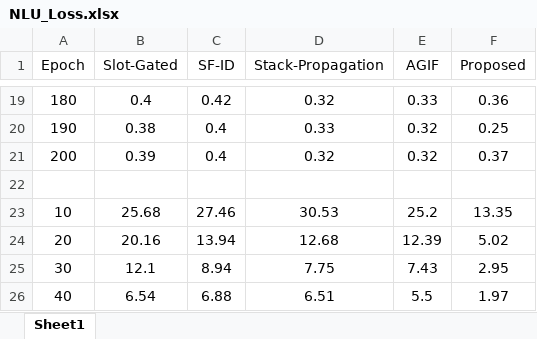
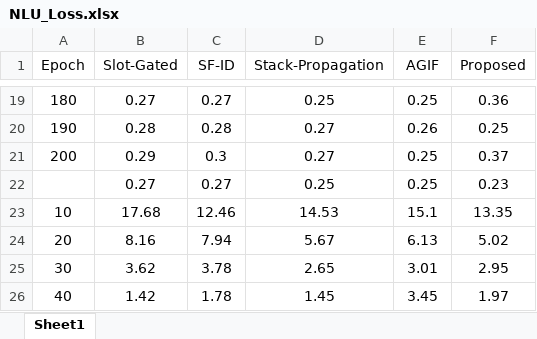
Before and after one commit to ParkHM17/Notes, an Excel workbook: 中期检查/NLU_Loss.xlsx, sheet Sheet1, drawn as a sheet; only a part is shown, gaps mark what is left out; values as stored, in another font and other column widths than the file's, no borders; charts and pictures not drawn; the diff covers the shown part only; the diff names each change by its address in the sheet, - before the commit and + after, or states it on an @@ line.

```diff
--- a/中期检查/NLU_Loss.xlsx (sheet Sheet1)
+++ b/中期检查/NLU_Loss.xlsx (sheet Sheet1)
-B19 (Slot-Gated): 0.4
+B19 (Slot-Gated): 0.27
-C19 (SF-ID): 0.42
+C19 (SF-ID): 0.27
-D19 (Stack-Propagation): 0.32
+D19 (Stack-Propagation): 0.25
-E19 (AGIF): 0.33
+E19 (AGIF): 0.25
-B20 (Slot-Gated): 0.38
+B20 (Slot-Gated): 0.28
-C20 (SF-ID): 0.4
+C20 (SF-ID): 0.28
-D20 (Stack-Propagation): 0.33
+D20 (Stack-Propagation): 0.27
-E20 (AGIF): 0.32
+E20 (AGIF): 0.26
-B21 (Slot-Gated): 0.39
+B21 (Slot-Gated): 0.29
-C21 (SF-ID): 0.4
+C21 (SF-ID): 0.3
-D21 (Stack-Propagation): 0.32
+D21 (Stack-Propagation): 0.27
-E21 (AGIF): 0.32
+E21 (AGIF): 0.25
-row 22: (empty)
+row 22:  | 0.27 | 0.27 | 0.25 | 0.25 | 0.23
-B23 (Slot-Gated): 25.68
+B23 (Slot-Gated): 17.68
-C23 (SF-ID): 27.46
+C23 (SF-ID): 12.46
-D23 (Stack-Propagation): 30.53
+D23 (Stack-Propagation): 14.53
-E23 (AGIF): 25.2
+E23 (AGIF): 15.1
-B24 (Slot-Gated): 20.16
+B24 (Slot-Gated): 8.16
-C24 (SF-ID): 13.94
+C24 (SF-ID): 7.94
-D24 (Stack-Propagation): 12.68
+D24 (Stack-Propagation): 5.67
-E24 (AGIF): 12.39
+E24 (AGIF): 6.13
-B25 (Slot-Gated): 12.1
+B25 (Slot-Gated): 3.62
-C25 (SF-ID): 8.94
+C25 (SF-ID): 3.78
-D25 (Stack-Propagation): 7.75
+D25 (Stack-Propagation): 2.65
-E25 (AGIF): 7.43
+E25 (AGIF): 3.01
-B26 (Slot-Gated): 6.54
+B26 (Slot-Gated): 1.42
-C26 (SF-ID): 6.88
+C26 (SF-ID): 1.78
-D26 (Stack-Propagation): 6.51
+D26 (Stack-Propagation): 1.45
-E26 (AGIF): 5.5
+E26 (AGIF): 3.45
```
Also changed, not shown: 29 added rows, 7 removed rows and 62 edited cells elsewhere in this sheet, charts or pictures, 17 other files.
